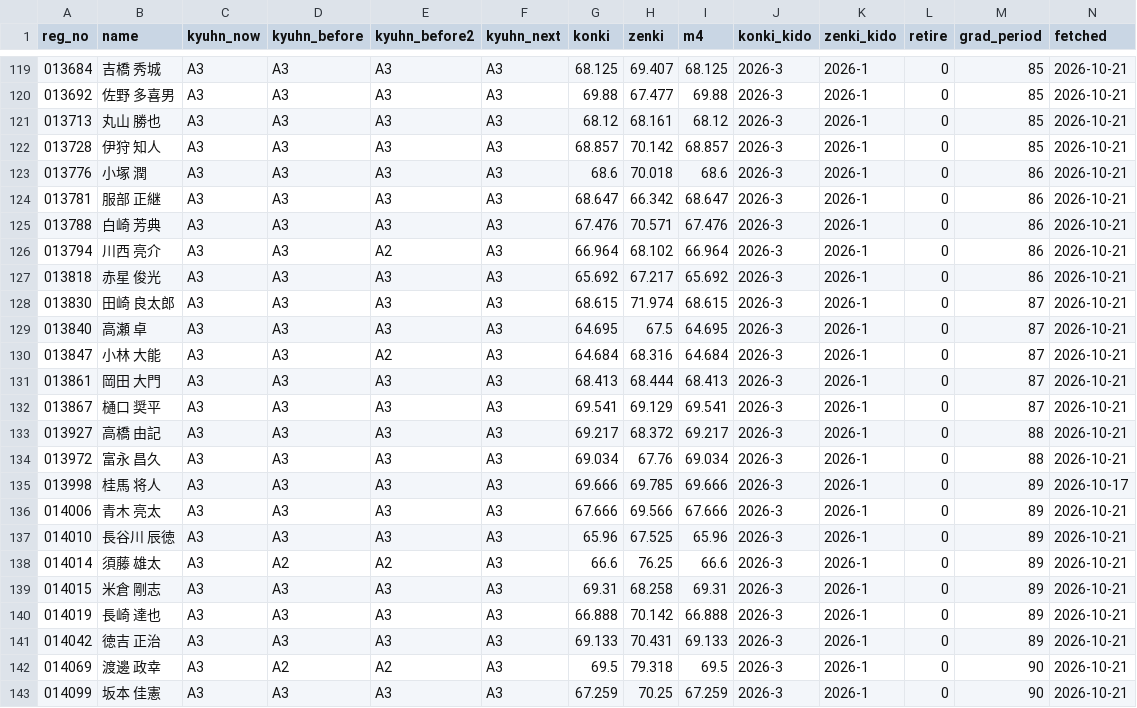
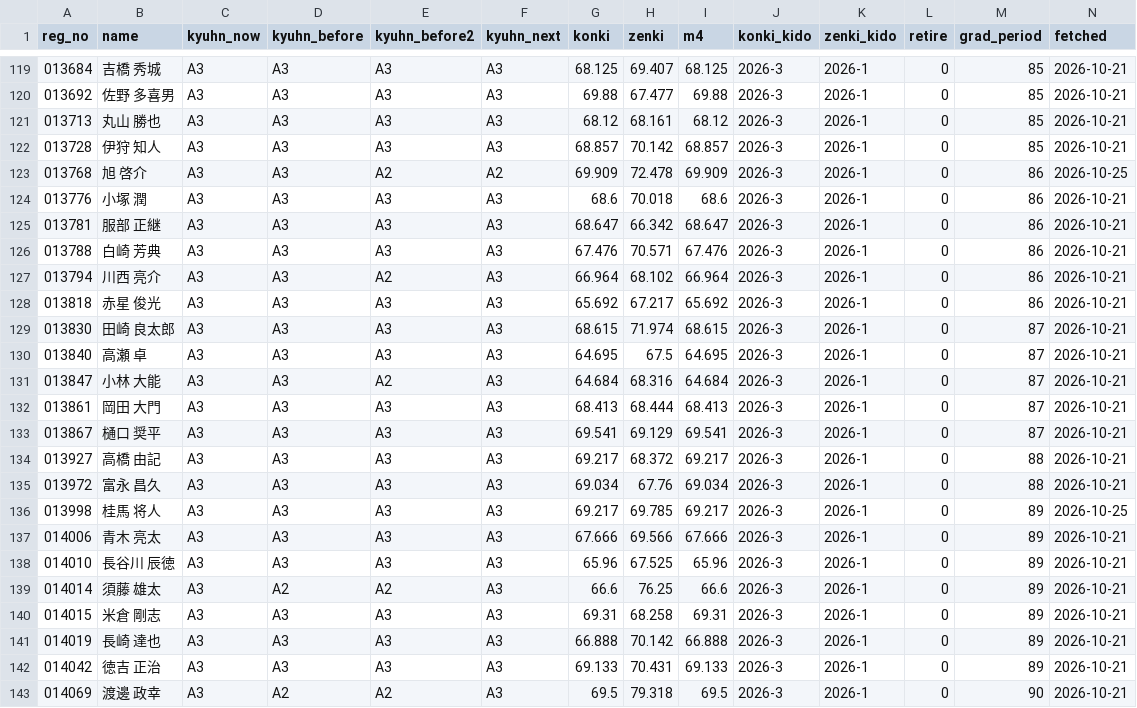
Before and after one commit to greengiant7773/keirin-taisha, a CSV file: yenjoy.csv, drawn as a sheet; only a part is shown, gaps mark what is left out; the shorter side is filled out with more unchanged rows.

```diff
--- a/yenjoy.csv
+++ b/yenjoy.csv
@@ -122,2 +122,3 @@
 013728,伊狩 知人,A3,A3,A3,A3,68.857,70.142,68.857,2026-3,2026-1,0,85,2026-10-21
+013768,旭 啓介,A3,A3,A2,A2,69.909,72.478,69.909,2026-3,2026-1,0,86,2026-10-25
 013776,小塚 潤,A3,A3,A3,A3,68.6,70.018,68.6,2026-3,2026-1,0,86,2026-10-21
@@ -134,3 +135,3 @@
 013972,富永 昌久,A3,A3,A3,A3,69.034,67.76,69.034,2026-3,2026-1,0,88,2026-10-21
-013998,桂馬 将人,A3,A3,A3,A3,69.666,69.785,69.666,2026-3,2026-1,0,89,2026-10-17
+013998,桂馬 将人,A3,A3,A3,A3,69.217,69.785,69.217,2026-3,2026-1,0,89,2026-10-25
 014006,青木 亮太,A3,A3,A3,A3,67.666,69.566,67.666,2026-3,2026-1,0,89,2026-10-21
```
Also changed, not shown: 4 other files.
